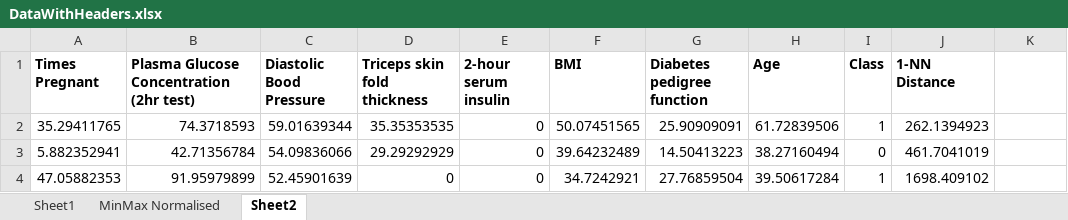
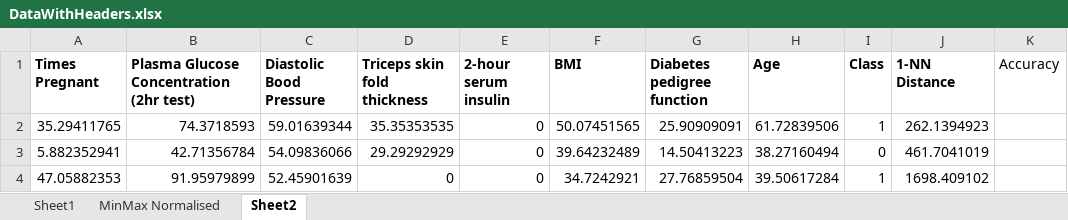
Before and after one commit to mmfraser/Data-Mining, an Excel workbook: CW1/DataSets/PimaIndianDiabetes/DataWithHeaders.xlsx, sheet Sheet2, drawn as a sheet; only a part is shown; values as stored, in another font and other column widths than the file's, no borders; the diff names each change by its address in the sheet, - before the commit and + after, or states it on an @@ line.

Commit message:
Data changes

```diff
--- a/CW1/DataSets/PimaIndianDiabetes/DataWithHeaders.xlsx (sheet Sheet2)
+++ b/CW1/DataSets/PimaIndianDiabetes/DataWithHeaders.xlsx (sheet Sheet2)
-K1: (empty)
+K1: Accuracy
```
Also changed, not shown: 7 other files.
